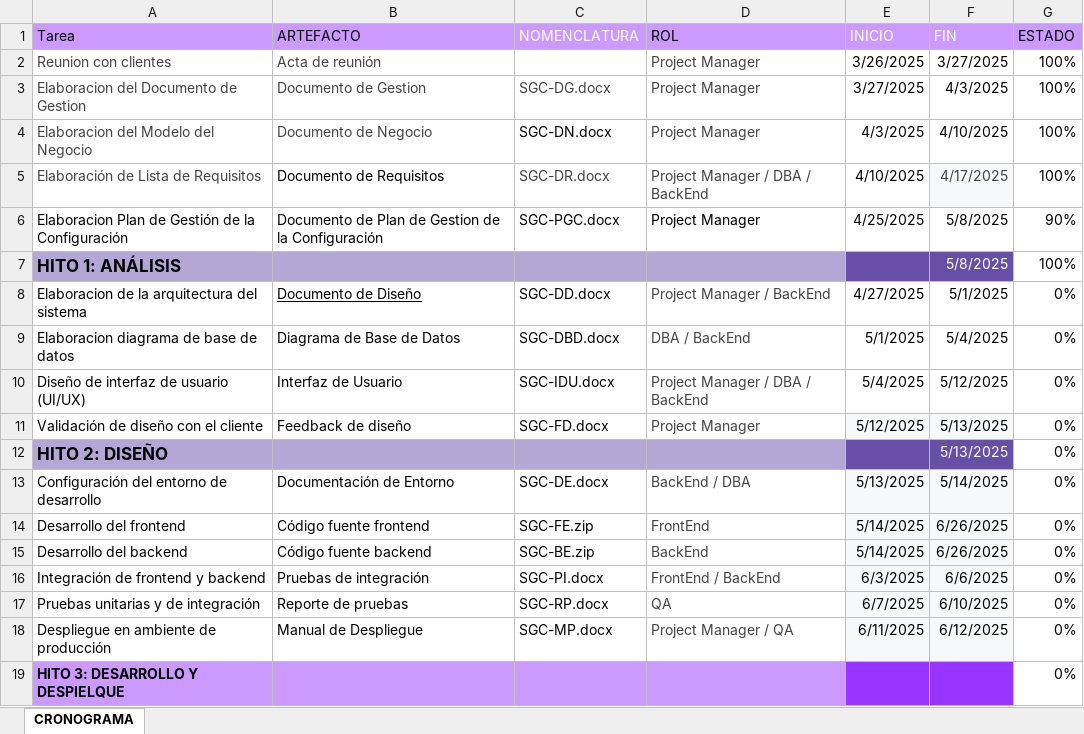
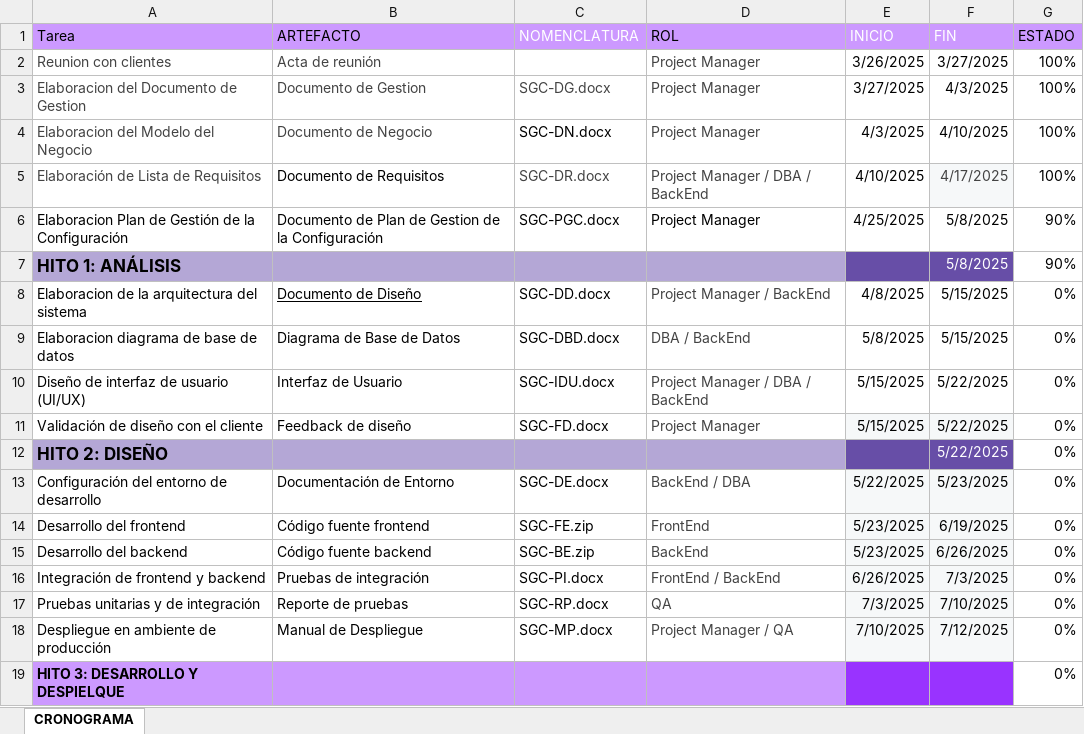
Before and after one commit to DJRojasR/FisiDev-Solutions, an Excel workbook: Desarrollo/SGC/Gestion/Cronograma.xlsx, sheet CRONOGRAMA, drawn as a sheet; values as stored, in another font and other column widths than the file's, no borders; table styles not drawn; the diff names each change by its address in the sheet, - before the commit and + after, or states it on an @@ line.

Commit message:
Actualizando N001

```diff
--- a/Desarrollo/SGC/Gestion/Cronograma.xlsx (sheet CRONOGRAMA)
+++ b/Desarrollo/SGC/Gestion/Cronograma.xlsx (sheet CRONOGRAMA)
-G7 (ESTADO): 100%
+G7 (ESTADO): 90%
-E8 (INICIO): 4/27/2025
+E8 (INICIO): 4/8/2025
-F8 (FIN): 5/1/2025
+F8 (FIN): 5/15/2025
-E9 (INICIO): 5/1/2025
+E9 (INICIO): 5/8/2025
-F9 (FIN): 5/4/2025
+F9 (FIN): 5/15/2025
-E10 (INICIO): 5/4/2025
+E10 (INICIO): 5/15/2025
-F10 (FIN): 5/12/2025
+F10 (FIN): 5/22/2025
-E11 (INICIO): 5/12/2025
+E11 (INICIO): 5/15/2025
-F11:F12 (FIN): 5/13/2025
+F11:F12 (FIN): 5/22/2025
-E13 (INICIO): 5/13/2025
+E13 (INICIO): 5/22/2025
-F13 (FIN): 5/14/2025
+F13 (FIN): 5/23/2025
-E14:E15 (INICIO): 5/14/2025
+E14:E15 (INICIO): 5/23/2025
-F14 (FIN): 6/26/2025
+F14 (FIN): 6/19/2025
-E16 (INICIO): 6/3/2025
+E16 (INICIO): 6/26/2025
-F16 (FIN): 6/6/2025
+F16 (FIN): 7/3/2025
-E17 (INICIO): 6/7/2025
+E17 (INICIO): 7/3/2025
-F17 (FIN): 6/10/2025
+F17 (FIN): 7/10/2025
-E18 (INICIO): 6/11/2025
+E18 (INICIO): 7/10/2025
-F18 (FIN): 6/12/2025
+F18 (FIN): 7/12/2025
```
